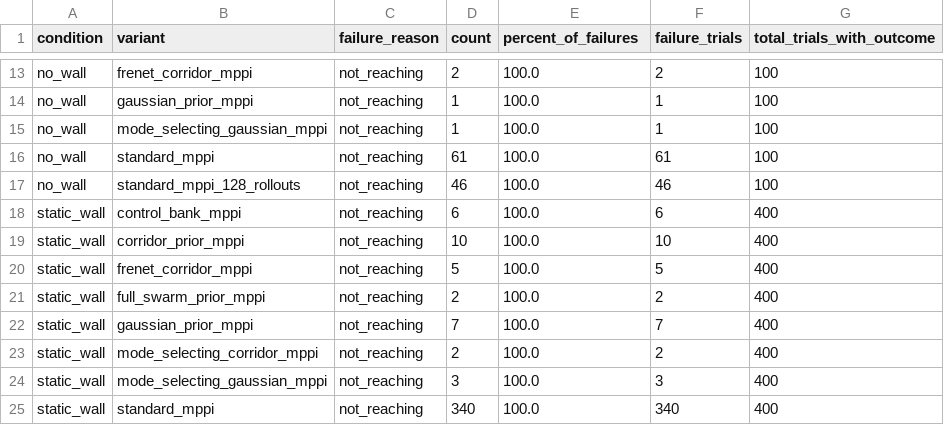
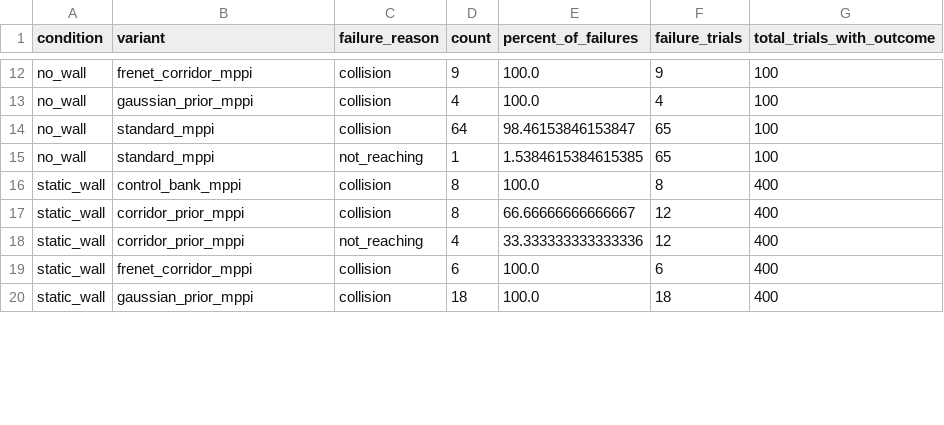
Before and after one commit to fleurssauvages/MPPI-with-Probabilistic-Swarm-Behavioral-Prior, a CSV file: dynamic_block_long_robustness_selected_failure_reasons.csv, drawn as a sheet; only a part is shown, gaps mark what is left out; removed rows and columns are numbered as before the commit, all else as after; the diff covers the shown part only; the diff names each change by its address in the sheet, - before the commit and + after, or states it on an @@ line.

```diff
--- a/dynamic_block_long_robustness_selected_failure_reasons.csv
+++ b/dynamic_block_long_robustness_selected_failure_reasons.csv
-C12:C13 (failure_reason): not_reaching
+C12:C13 (failure_reason): collision
-D12 (count): 2
+D12 (count): 9
-F12 (failure_trials): 2
+F12 (failure_trials): 9
-D13 (count): 1
+D13 (count): 4
-F13 (failure_trials): 1
+F13 (failure_trials): 4
-row 15: no_wall | mode_selecting_gaussian_mppi | not_reaching | 1 | 100.0 | 1 | 100
-C14 (failure_reason): not_reaching
+C14 (failure_reason): collision
-D14 (count): 61
+D14 (count): 64
-E14 (percent_of_failures): 100.0
+E14 (percent_of_failures): 98.46153846153847
-F14 (failure_trials): 61
+F14 (failure_trials): 65
-B15 (variant): standard_mppi_128_rollouts
+B15 (variant): standard_mppi
-D15 (count): 46
+D15 (count): 1
-E15 (percent_of_failures): 100.0
+E15 (percent_of_failures): 1.5384615384615385
-F15 (failure_trials): 46
+F15 (failure_trials): 65
-C16 (failure_reason): not_reaching
+C16 (failure_reason): collision
-D16 (count): 6
+D16 (count): 8
-F16 (failure_trials): 6
+F16 (failure_trials): 8
+row 17: static_wall | corridor_prior_mppi | collision | 8 | 66.66666666666667 | 12 | 400
-D18 (count): 10
+D18 (count): 4
-E18 (percent_of_failures): 100.0
+E18 (percent_of_failures): 33.333333333333336
-F18 (failure_trials): 10
+F18 (failure_trials): 12
-C19 (failure_reason): not_reaching
+C19 (failure_reason): collision
-D19 (count): 5
+D19 (count): 6
-F19 (failure_trials): 5
+F19 (failure_trials): 6
-row 21: static_wall | full_swarm_prior_mppi | not_reaching | 2 | 100.0 | 2 | 400
-C20 (failure_reason): not_reaching
+C20 (failure_reason): collision
-D20 (count): 7
+D20 (count): 18
-F20 (failure_trials): 7
+F20 (failure_trials): 18
-row 23: static_wall | mode_selecting_corridor_mppi | not_reaching | 2 | 100.0 | 2 | 400
-row 24: static_wall | mode_selecting_gaussian_mppi | not_reaching | 3 | 100.0 | 3 | 400
-row 25: static_wall | standard_mppi | not_reaching | 340 | 100.0 | 340 | 400
```
Also changed, not shown: 1 added row, 2 removed rows and 37 edited cells elsewhere in this file, dynamic_block_long_robustness_by_scenario.csv, dynamic_block_long_robustness_selected_summary_wide.csv, 9 other files.
